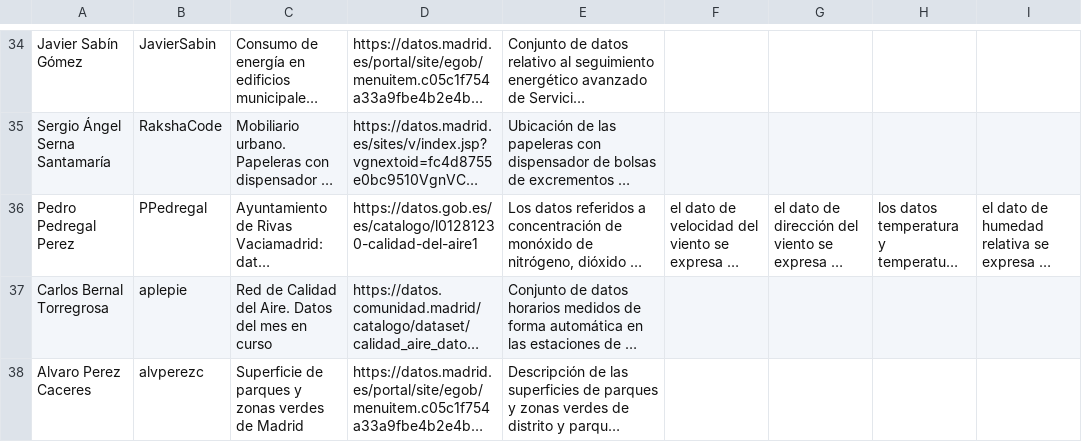
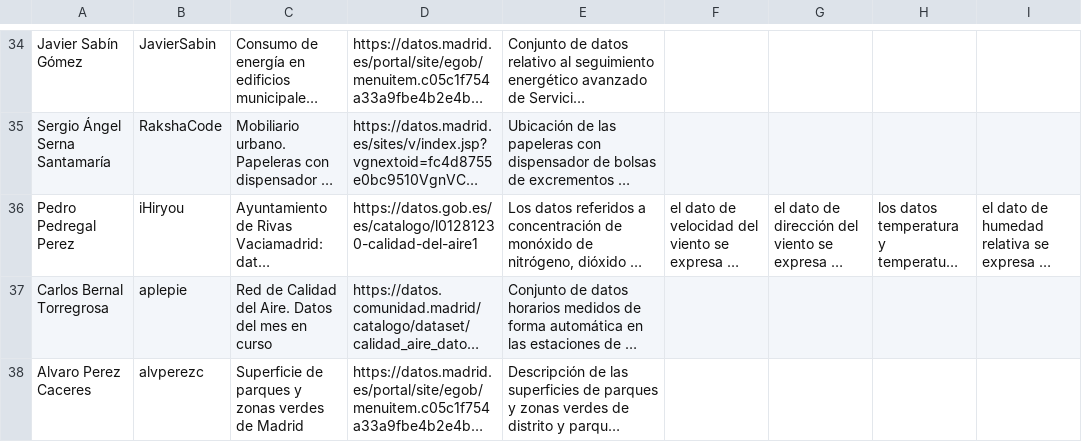
Before and after one commit to p4bloeg/Curso2022-2023, a CSV file: Assignment1/DatasetDescriptions.csv, drawn as a sheet; only a part is shown, gaps mark what is left out; long unchanged cells end in …; the diff names each change by its address in the sheet, - before the commit and + after, or states it on an @@ line.

Commit message:
Fix an username mistake

```diff
--- a/Assignment1/DatasetDescriptions.csv
+++ b/Assignment1/DatasetDescriptions.csv
-B36: PPedregal
+B36: iHiryou
```
